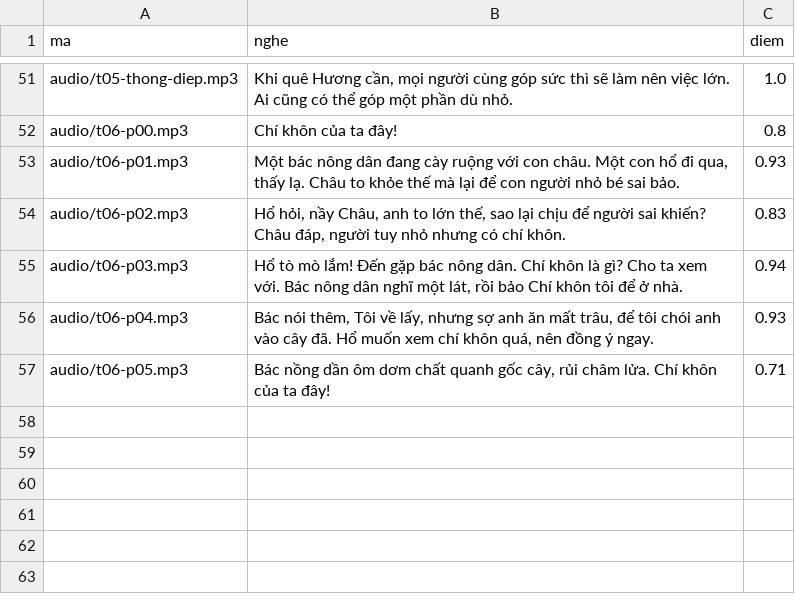
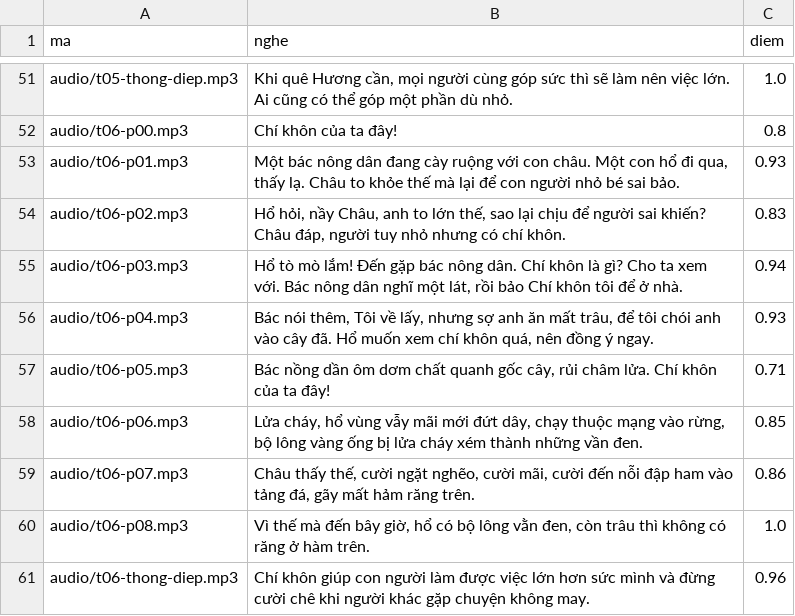
Before and after one commit to CVCEC/truyencotich, a TSV file: giong-ai/kiem-tra.tsv, drawn as a sheet; only a part is shown, gaps mark what is left out.

```diff
--- a/giong-ai/kiem-tra.tsv
+++ b/giong-ai/kiem-tra.tsv
@@ -57 +57,5 @@ audio/t06-p04.mp3	Bác nói thêm, Tôi về lấy, nhưng sợ anh ăn mất tr
 audio/t06-p05.mp3	Bác nồng dần ôm dơm chất quanh gốc cây, rủi châm lửa. Chí khôn của ta đây!	0.71
+audio/t06-p06.mp3	Lửa cháy, hổ vùng vẫy mãi mới đứt dây, chạy thuộc mạng vào rừng, bộ lông vàng ống bị lửa cháy xém thành những vần đen.	0.85
+audio/t06-p07.mp3	Châu thấy thế, cười ngặt nghẽo, cười mãi, cười đến nỗi đập ham vào tảng đá, gãy mất hảm răng trên.	0.86
+audio/t06-p08.mp3	Vì thế mà đến bây giờ, hổ có bộ lông vằn đen, còn trâu thì không có răng ở hàm trên.	1.0
+audio/t06-thong-diep.mp3	Chí khôn giúp con người làm được việc lớn hơn sức mình và đừng cười chê khi người khác gặp chuyện không may.	0.96
```
Also changed, not shown: 6 other files.
